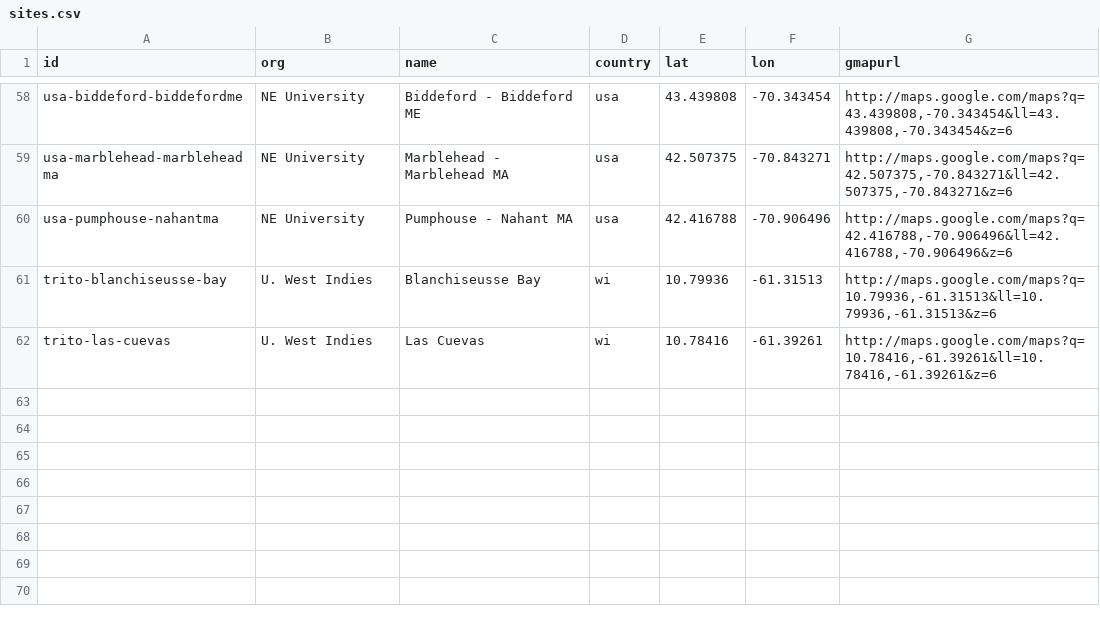
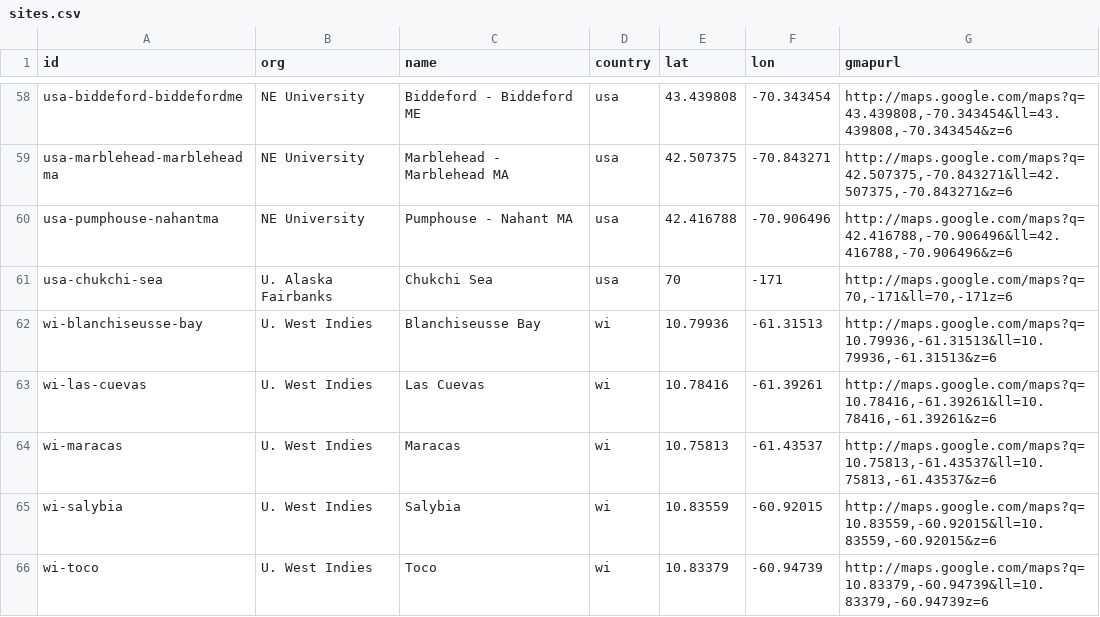
Before and after one commit to marinebon/p2p, a CSV file: data/sites.csv, drawn as a sheet; only a part is shown, gaps mark what is left out.

Commit message:
added more WI and Alaska

```diff
--- a/data/sites.csv
+++ b/data/sites.csv
@@ -60,3 +60,7 @@ usa-marblehead-marbleheadma,NE University,Marblehead - Marblehead MA ,usa,42.507
 usa-pumphouse-nahantma,NE University,Pumphouse - Nahant MA ,usa,42.416788,-70.906496,"http://maps.google.com/maps?q=42.416788,-70.906496&ll=42.416788,-70.906496&z=6"
-trito-blanchiseusse-bay,U. West Indies,Blanchiseusse Bay,wi,10.79936,-61.31513,"http://maps.google.com/maps?q=10.79936,-61.31513&ll=10.79936,-61.31513&z=6"
-trito-las-cuevas,U. West Indies,Las Cuevas,wi,10.78416,-61.39261,"http://maps.google.com/maps?q=10.78416,-61.39261&ll=10.78416,-61.39261&z=6"
+usa-chukchi-sea,U. Alaska Fairbanks,Chukchi Sea,usa,70,-171,"http://maps.google.com/maps?q=70,-171&ll=70,-171z=6"
+wi-blanchiseusse-bay,U. West Indies,Blanchiseusse Bay,wi,10.79936,-61.31513,"http://maps.google.com/maps?q=10.79936,-61.31513&ll=10.79936,-61.31513&z=6"
+wi-las-cuevas,U. West Indies,Las Cuevas,wi,10.78416,-61.39261,"http://maps.google.com/maps?q=10.78416,-61.39261&ll=10.78416,-61.39261&z=6"
+wi-maracas,U. West Indies,Maracas,wi,10.75813,-61.43537,"http://maps.google.com/maps?q=10.75813,-61.43537&ll=10.75813,-61.43537&z=6"
+wi-salybia,U. West Indies,Salybia,wi,10.83559,-60.92015,"http://maps.google.com/maps?q=10.83559,-60.92015&ll=10.83559,-60.92015&z=6"
+wi-toco,U. West Indies,Toco,wi,10.83379,-60.94739,"http://maps.google.com/maps?q=10.83379,-60.94739&ll=10.83379,-60.94739z=6"
```
